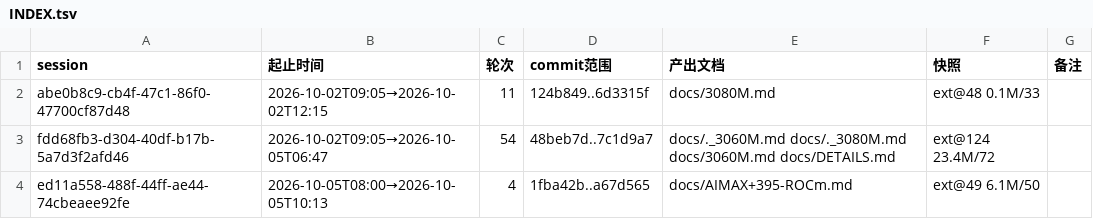
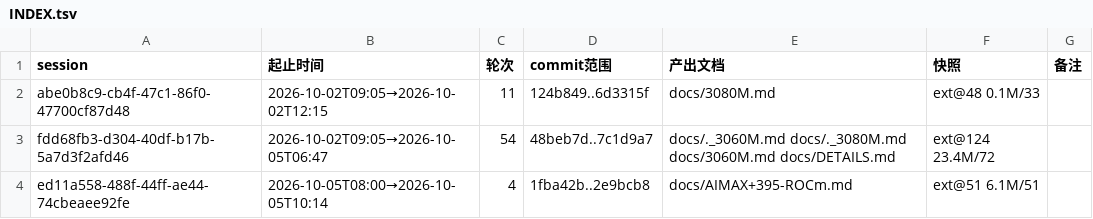
Before and after one commit to luweigen/Strata, a TSV file: _traj/INDEX.tsv, drawn as a sheet.

```diff
--- a/_traj/INDEX.tsv
+++ b/_traj/INDEX.tsv
@@ -3,2 +3,2 @@ abe0b8c9-cb4f-47c1-86f0-47700cf87d48	2026-10-02T09:05→2026-10-02T12:15	11	124b
 fdd68fb3-d304-40df-b17b-5a7d3f2afd46	2026-10-02T09:05→2026-10-05T06:47	54	48beb7d..7c1d9a7	docs/._3060M.md docs/._3080M.md docs/3060M.md docs/DETAILS.md	ext@124 23.4M/72	
-ed11a558-488f-44ff-ae44-74cbeaee92fe	2026-10-05T08:00→2026-10-05T10:13	4	1fba42b..a67d565	docs/AIMAX+395-ROCm.md	ext@49 6.1M/50	
+ed11a558-488f-44ff-ae44-74cbeaee92fe	2026-10-05T08:00→2026-10-05T10:14	4	1fba42b..2e9bcb8	docs/AIMAX+395-ROCm.md	ext@51 6.1M/51	
```
Also changed, not shown: _traj/work/ed11a558-488f-44ff-ae44-74cbeaee92fe/MANIFEST.tsv, 6 other files.
